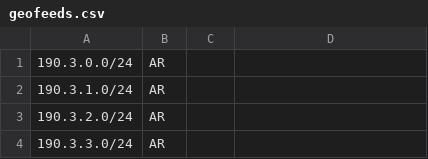
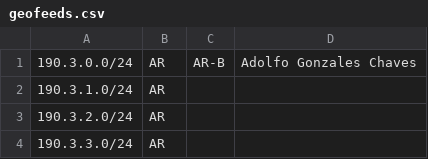
Before and after one commit to cti9744/geofeeds, a CSV file: geofeeds.csv, drawn as a sheet; only a part is shown.

Commit message:
update bot on node for geofeeds #2

```diff
--- a/geofeeds.csv
+++ b/geofeeds.csv
@@ -1,2 +1,2 @@
-190.3.0.0/24,AR,,,
+190.3.0.0/24,AR,AR-B,Adolfo Gonzales Chaves,
 190.3.1.0/24,AR,,,
```
